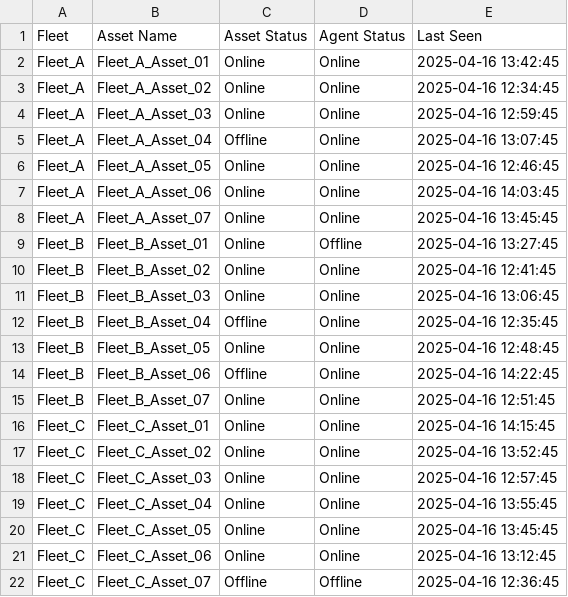
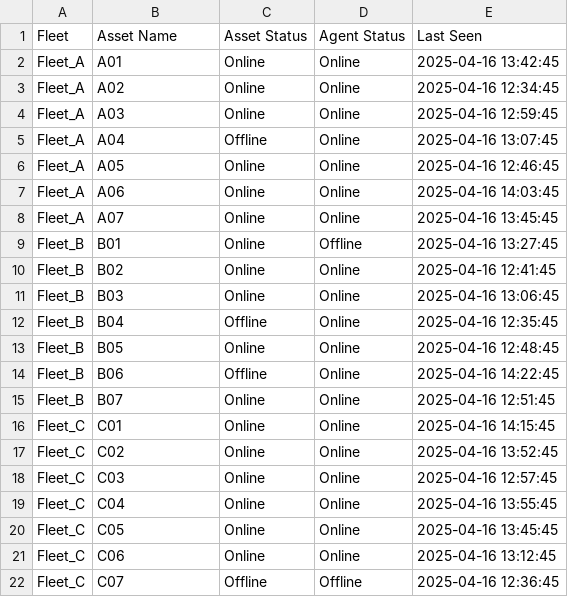
Before and after one commit to James-BlackCanvas/CSV, a CSV file: fleet_assets_detail.csv, drawn as a sheet.

Commit message:
Update fleet_assets_detail.csv

```diff
--- a/fleet_assets_detail.csv
+++ b/fleet_assets_detail.csv
@@ -1,22 +1,22 @@
 Fleet,Asset Name,Asset Status,Agent Status,Last Seen
-Fleet_A,Fleet_A_Asset_01,Online,Online,2025-04-16 13:42:45
-Fleet_A,Fleet_A_Asset_02,Online,Online,2025-04-16 12:34:45
-Fleet_A,Fleet_A_Asset_03,Online,Online,2025-04-16 12:59:45
-Fleet_A,Fleet_A_Asset_04,Offline,Online,2025-04-16 13:07:45
-Fleet_A,Fleet_A_Asset_05,Online,Online,2025-04-16 12:46:45
-Fleet_A,Fleet_A_Asset_06,Online,Online,2025-04-16 14:03:45
-Fleet_A,Fleet_A_Asset_07,Online,Online,2025-04-16 13:45:45
-Fleet_B,Fleet_B_Asset_01,Online,Offline,2025-04-16 13:27:45
-Fleet_B,Fleet_B_Asset_02,Online,Online,2025-04-16 12:41:45
-Fleet_B,Fleet_B_Asset_03,Online,Online,2025-04-16 13:06:45
-Fleet_B,Fleet_B_Asset_04,Offline,Online,2025-04-16 12:35:45
-Fleet_B,Fleet_B_Asset_05,Online,Online,2025-04-16 12:48:45
-Fleet_B,Fleet_B_Asset_06,Offline,Online,2025-04-16 14:22:45
-Fleet_B,Fleet_B_Asset_07,Online,Online,2025-04-16 12:51:45
-Fleet_C,Fleet_C_Asset_01,Online,Online,2025-04-16 14:15:45
-Fleet_C,Fleet_C_Asset_02,Online,Online,2025-04-16 13:52:45
-Fleet_C,Fleet_C_Asset_03,Online,Online,2025-04-16 12:57:45
-Fleet_C,Fleet_C_Asset_04,Online,Online,2025-04-16 13:55:45
-Fleet_C,Fleet_C_Asset_05,Online,Online,2025-04-16 13:45:45
-Fleet_C,Fleet_C_Asset_06,Online,Online,2025-04-16 13:12:45
-Fleet_C,Fleet_C_Asset_07,Offline,Offline,2025-04-16 12:36:45
+Fleet_A,A01,Online,Online,2025-04-16 13:42:45
+Fleet_A,A02,Online,Online,2025-04-16 12:34:45
+Fleet_A,A03,Online,Online,2025-04-16 12:59:45
+Fleet_A,A04,Offline,Online,2025-04-16 13:07:45
+Fleet_A,A05,Online,Online,2025-04-16 12:46:45
+Fleet_A,A06,Online,Online,2025-04-16 14:03:45
+Fleet_A,A07,Online,Online,2025-04-16 13:45:45
+Fleet_B,B01,Online,Offline,2025-04-16 13:27:45
+Fleet_B,B02,Online,Online,2025-04-16 12:41:45
+Fleet_B,B03,Online,Online,2025-04-16 13:06:45
+Fleet_B,B04,Offline,Online,2025-04-16 12:35:45
+Fleet_B,B05,Online,Online,2025-04-16 12:48:45
+Fleet_B,B06,Offline,Online,2025-04-16 14:22:45
+Fleet_B,B07,Online,Online,2025-04-16 12:51:45
+Fleet_C,C01,Online,Online,2025-04-16 14:15:45
+Fleet_C,C02,Online,Online,2025-04-16 13:52:45
+Fleet_C,C03,Online,Online,2025-04-16 12:57:45
+Fleet_C,C04,Online,Online,2025-04-16 13:55:45
+Fleet_C,C05,Online,Online,2025-04-16 13:45:45
+Fleet_C,C06,Online,Online,2025-04-16 13:12:45
+Fleet_C,C07,Offline,Offline,2025-04-16 12:36:45
```
